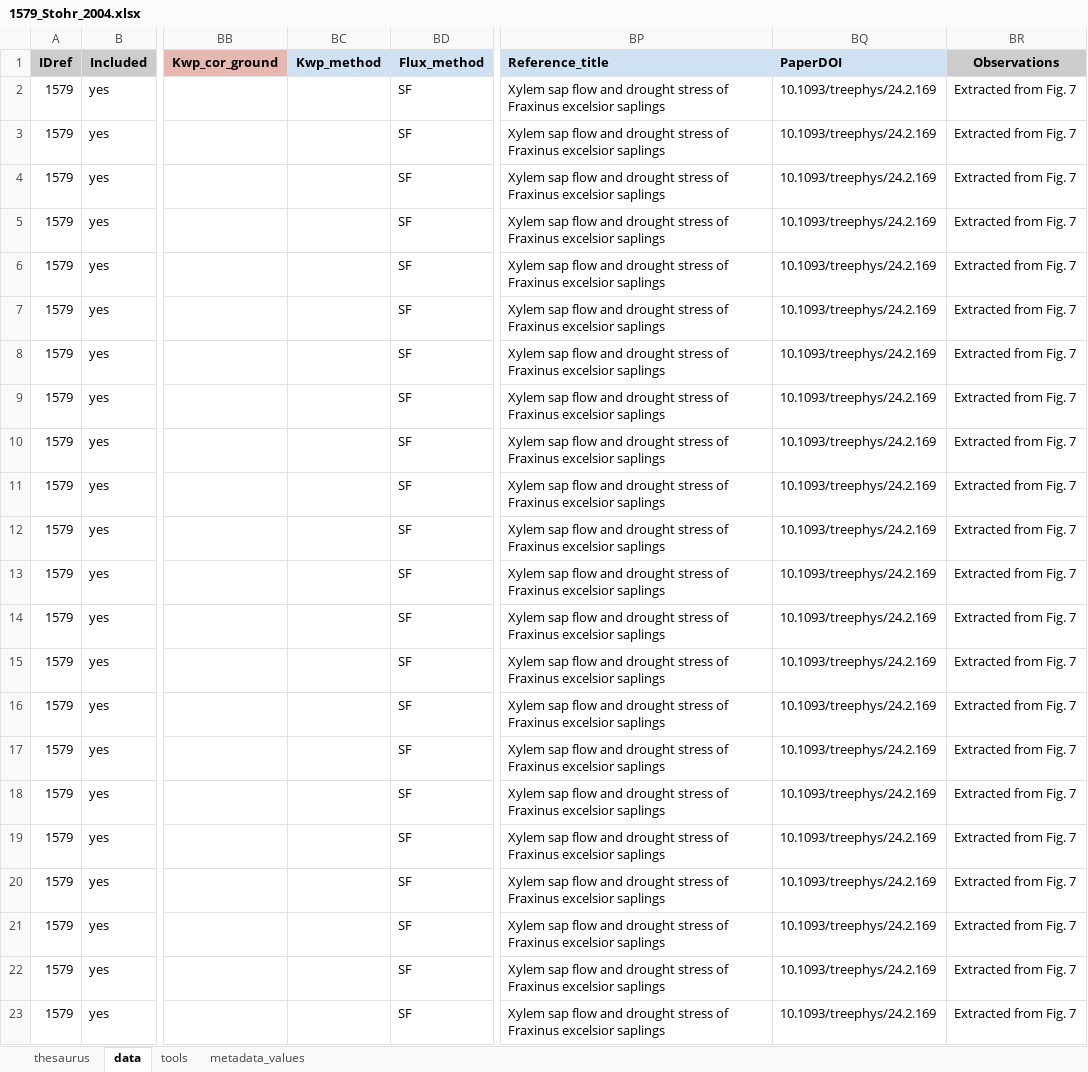
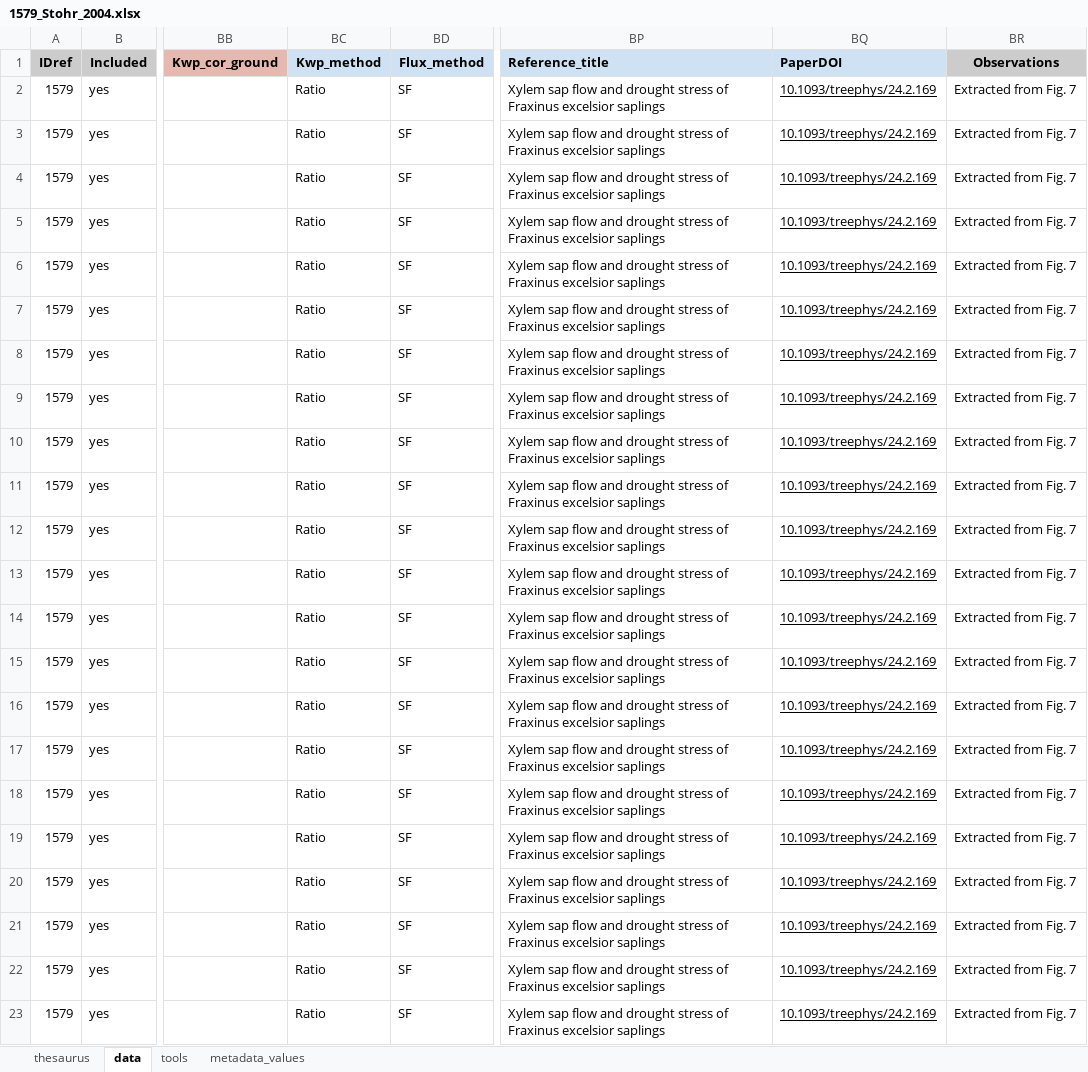
Before and after one commit to vflo/Kwp_QC, an Excel workbook: TO_DO/1579_Stohr_2004.xlsx, sheet data, drawn as a sheet; only a part is shown, gaps mark what is left out; values as stored, in another font and other column widths than the file's, no borders; charts and pictures not drawn; the diff names each change by its address in the sheet, - before the commit and + after, or states it on an @@ line.

```diff
--- a/TO_DO/1579_Stohr_2004.xlsx (sheet data)
+++ b/TO_DO/1579_Stohr_2004.xlsx (sheet data)
-BC2:BC23 (Kwp_method): (empty)
+BC2:BC23 (Kwp_method): Ratio
-BQ2:BQ23 underline: off
+BQ2:BQ23 underline: on
```
Also changed, not shown: sheet tools, charts or pictures, TO_DO/1756_Wolfe_2023.xlsx, 4 other files.
